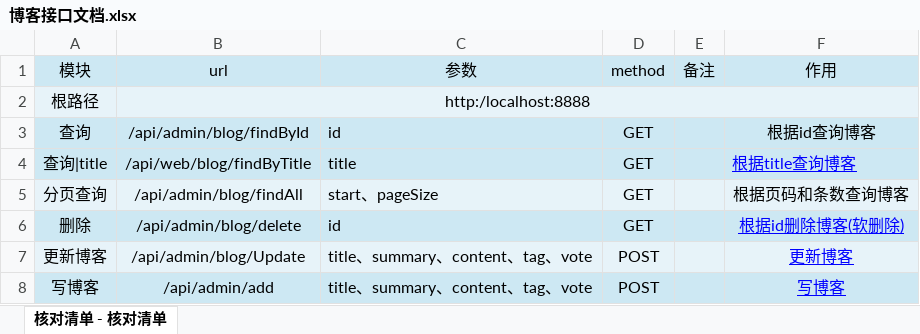
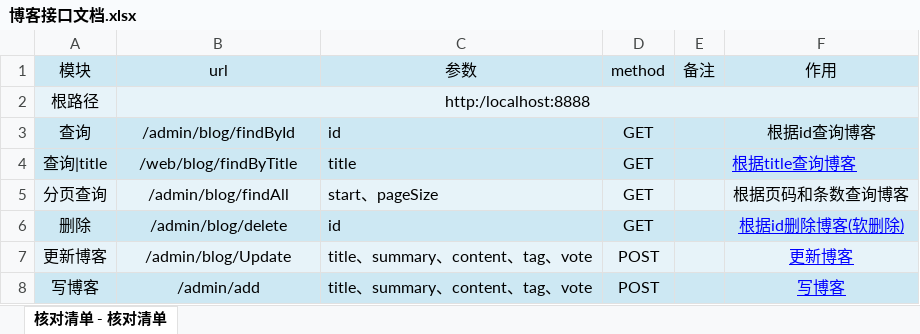
Before and after one commit to houko/SpringBootUnity, an Excel workbook: 项目文档/前台接口/博客接口文档.xlsx, sheet 核对清单 - 核对清单, drawn as a sheet; values as stored, in another font and other column widths than the file's, no borders; the diff names each change by its address in the sheet, - before the commit and + after, or states it on an @@ line.

```diff
--- a/项目文档/前台接口/博客接口文档.xlsx (sheet 核对清单 - 核对清单)
+++ b/项目文档/前台接口/博客接口文档.xlsx (sheet 核对清单 - 核对清单)
-B3 (url): /api/admin/blog/findById
+B3 (url): /admin/blog/findById
-B4 (url): /api/web/blog/findByTitle
+B4 (url): /web/blog/findByTitle
-B5 (url): /api/admin/blog/findAll
+B5 (url): /admin/blog/findAll
-B6 (url): /api/admin/blog/delete
+B6 (url): /admin/blog/delete
-B7 (url): /api/admin/blog/Update
+B7 (url): /admin/blog/Update
-B8 (url): /api/admin/add
+B8 (url): /admin/add
```
Also changed, not shown: 项目文档/前台接口/用户相关接口.xlsx, 项目文档/后台接口/博客接口文档.xlsx, 2 other files.
